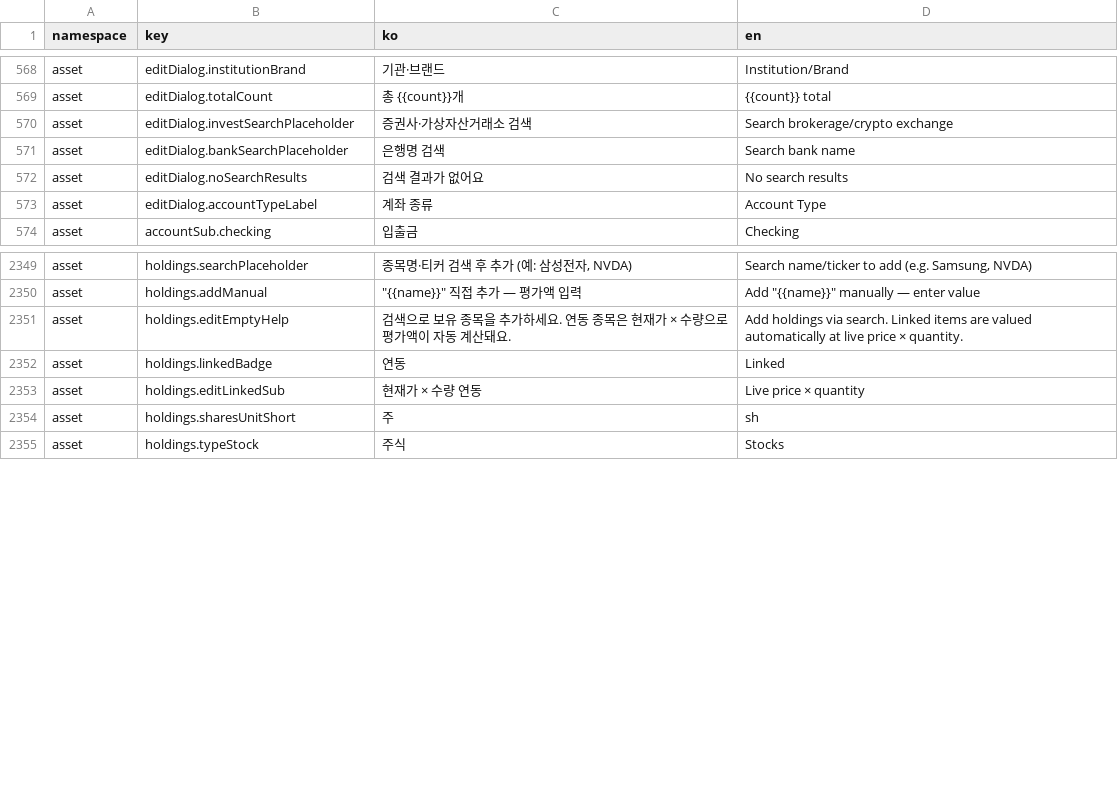
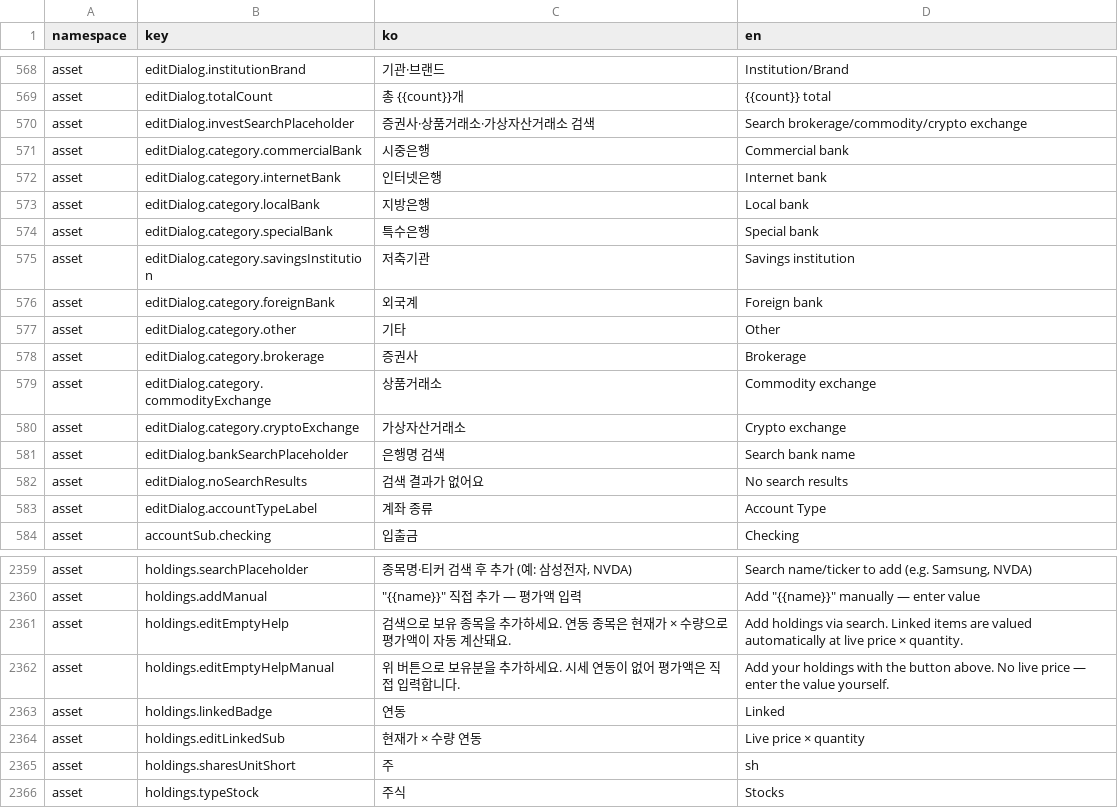
Before and after one commit to lshdainty/porest-desk-front, a CSV file: i18n/translations.csv, drawn as a sheet; only a part is shown, gaps mark what is left out.

```diff
--- a/i18n/translations.csv
+++ b/i18n/translations.csv
@@ -569,3 +569,13 @@ asset,editDialog.institutionBrand,기관·브랜드,Institution/Brand
 asset,editDialog.totalCount,총 {{count}}개,{{count}} total
-asset,editDialog.investSearchPlaceholder,증권사·가상자산거래소 검색,Search brokerage/crypto exchange
+asset,editDialog.investSearchPlaceholder,증권사·상품거래소·가상자산거래소 검색,Search brokerage/commodity/crypto exchange
+asset,editDialog.category.commercialBank,시중은행,Commercial bank
+asset,editDialog.category.internetBank,인터넷은행,Internet bank
+asset,editDialog.category.localBank,지방은행,Local bank
+asset,editDialog.category.specialBank,특수은행,Special bank
+asset,editDialog.category.savingsInstitution,저축기관,Savings institution
+asset,editDialog.category.foreignBank,외국계,Foreign bank
+asset,editDialog.category.other,기타,Other
+asset,editDialog.category.brokerage,증권사,Brokerage
+asset,editDialog.category.commodityExchange,상품거래소,Commodity exchange
+asset,editDialog.category.cryptoExchange,가상자산거래소,Crypto exchange
 asset,editDialog.bankSearchPlaceholder,은행명 검색,Search bank name
@@ -2351,2 +2361,3 @@ asset,holdings.addManual,"""{{name}}"" 직접 추가 — 평가액 입력","Add
 asset,holdings.editEmptyHelp,검색으로 보유 종목을 추가하세요. 연동 종목은 현재가 × 수량으로 평가액이 자동 계산돼요.,Add holdings via search. Linked items are valued automatically at live price × quantity.
+asset,holdings.editEmptyHelpManual,"위 버튼으로 보유분을 추가하세요. 시세 연동이 없어 평가액은 직접 입력합니다.",Add your holdings with the button above. No live price — enter the value yourself.
 asset,holdings.linkedBadge,연동,Linked
```
Also changed, not shown: 3 other files.
